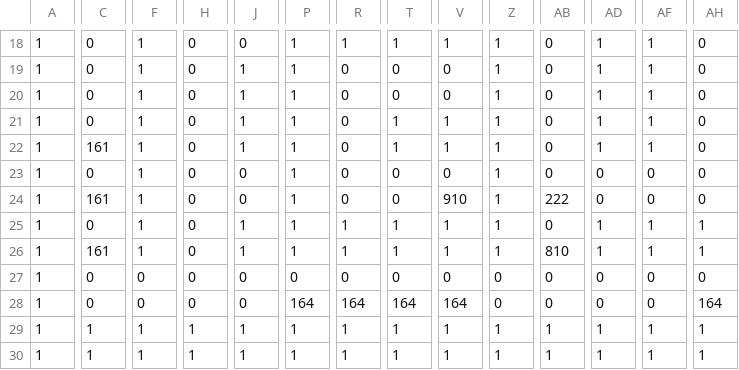
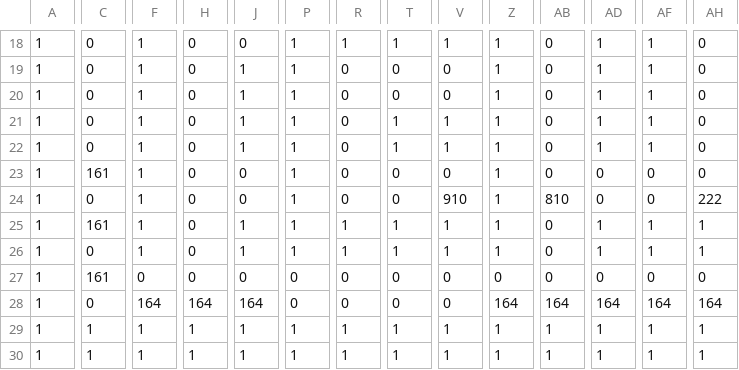
Before and after one commit to yamadayoshiki/TGS2017_08, a CSV file: Project/Project/Resource/StreamingAssets/stage7.csv, drawn as a sheet; only a part is shown, gaps mark what is left out; removed rows and columns are numbered as before the commit, all else as after; rows hold the shown columns only; the diff covers the shown part only; the diff names each change by its address in the sheet, - before the commit and + after, or states it on an @@ line.

```diff
--- a/Project/Project/Resource/StreamingAssets/stage7.csv
+++ b/Project/Project/Resource/StreamingAssets/stage7.csv
-C22: 161
+C22: 0
-C23: 0
+C23: 161
-C24: 161
+C24: 0
-AB24: 222
+AB24: 810
-AH24: 0
+AH24: 222
+row 25: 1 | 161 | 1 | 0 | 1 | 1 | 1 | 1 | 1 | 1 | 0 | 1 | 1 | 1
-row 26: 1 | 161 | 1 | 0 | 1 | 1 | 1 | 1 | 1 | 1 | 810 | 1 | 1 | 1
-C27: 0
+C27: 161
-F28: 0
+F28: 164
-H28: 0
+H28: 164
-J28: 0
+J28: 164
-P28: 164
+P28: 0
-R28: 164
+R28: 0
-T28: 164
+T28: 0
-V28: 164
+V28: 0
-Z28: 0
+Z28: 164
-AB28: 0
+AB28: 164
-AD28: 0
+AD28: 164
-AF28: 0
+AF28: 164
```
Also changed, not shown: 1 added row, 1 removed row, 1 moved row and 20 edited cells elsewhere in this file, Project/Project/Resource/StreamingAssets/stage10.csv, Project/Project/Resource/StreamingAssets/stage11.csv, 44 other files.
